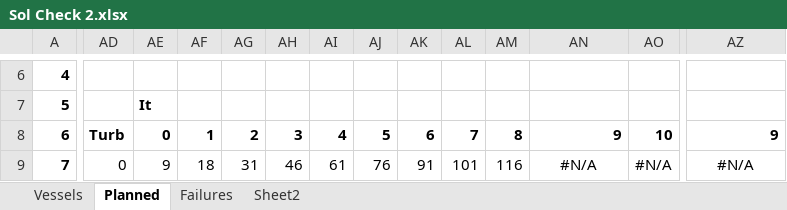
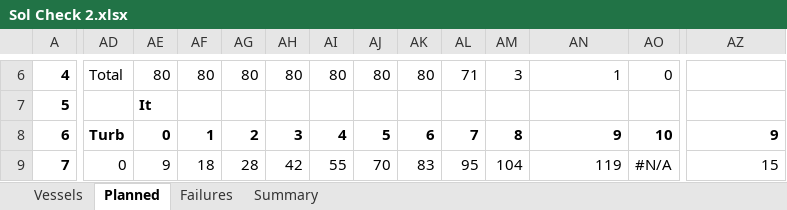
Before and after one commit to RKuipers/OffshoreWindFarms, an Excel workbook: Code/Overlap/Sol Check 2.xlsx, sheet Planned, drawn as a sheet; only a part is shown, gaps mark what is left out; values as stored, in another font and other column widths than the file's, no borders; the diff covers the shown part only; the diff names each change by its address in the sheet, - before the commit and + after, or states it on an @@ line.

```diff
--- a/Code/Overlap/Sol Check 2.xlsx (sheet Planned)
+++ b/Code/Overlap/Sol Check 2.xlsx (sheet Planned)
-sheet tab: Sheet2
+sheet tab: Summary
-AD6: (empty)
+AD6: Total
-AE6: (empty)
+AE6: 80
-AF6: (empty)
+AF6: 80
-AG6: (empty)
+AG6: 80
-AH6: (empty)
+AH6: 80
-AI6: (empty)
+AI6: 80
-AJ6: (empty)
+AJ6: 80
-AK6: (empty)
+AK6: 80
-AL6: (empty)
+AL6: 71
-AM6: (empty)
+AM6: 3
-AN6: (empty)
+AN6: 1
-AO6: (empty)
+AO6: 0
-AG9: 31
+AG9: 28
-AH9: 46
+AH9: 42
-AI9: 61
+AI9: 55
-AJ9: 76
+AJ9: 70
-AK9: 91
+AK9: 83
-AL9: 101
+AL9: 95
-AM9: 116
+AM9: 104
-AN9: #N/A
+AN9: 119
-AN9 alignment: center
+AN9 alignment: right
-AZ9: #N/A
+AZ9: 15
-AZ9 alignment: center
+AZ9 alignment: right
```
Also changed, not shown: 786 edited cells and cell formats elsewhere in this sheet, sheet Failures, sheet Vessels, sheet Summary, formulas that keep their value, 4 other files.
